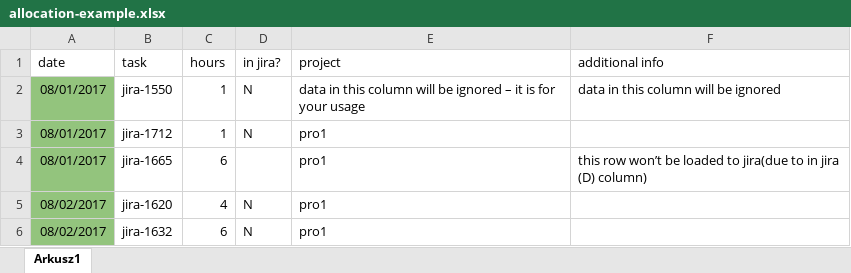
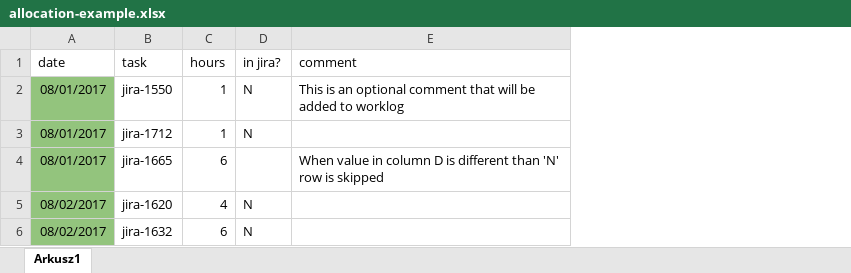
Before and after one commit to raphaelsolarski/xlsx2jira-worklog-script, an Excel workbook: allocation-example.xlsx, sheet Arkusz1, drawn as a sheet; values as stored, in another font and other column widths than the file's, no borders; removed rows and columns are numbered as before the commit, all else as after; the diff names each change by its address in the sheet, - before the commit and + after, or states it on an @@ line.

Commit message:
Project column removed + option to paste authorization cookie from browser (for cases when custom authorization mechanism is used).

```diff
--- a/allocation-example.xlsx (sheet Arkusz1)
+++ b/allocation-example.xlsx (sheet Arkusz1)
-column E (project), rows 2-6: data in this column will be ignored – it is for your usage | pro1 | pro1 | pro1 | pro1
-column F (additional info), rows 2-4: data in this column will be ignored |  | this row won’t be loaded to jira(due to in jira (D) column)
+column E (comment), rows 2-4: This is an optional comment that will be added to worklog |  | When value in column D is different than 'N' row is skipped
```
Also changed, not shown: 6 other files.
